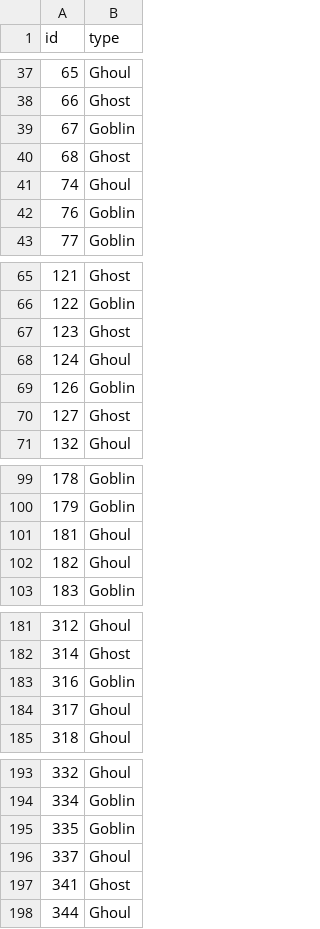
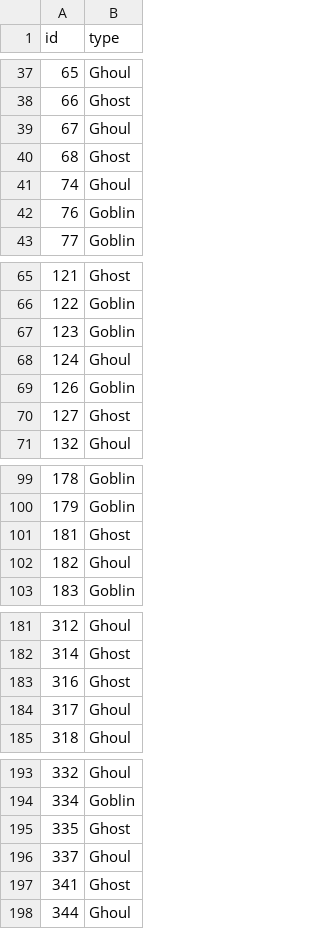
Before and after one commit to spatric5/Monster_Hunter, a CSV file: DecisionTree_submission.csv, drawn as a sheet; only a part is shown, gaps mark what is left out; the diff covers the shown part only.

```diff
--- a/DecisionTree_submission.csv
+++ b/DecisionTree_submission.csv
@@ -38,3 +38,3 @@ id,type
 66,Ghost
-67,Goblin
+67,Ghoul
 68,Ghost
@@ -66,3 +66,3 @@ id,type
 122,Goblin
-123,Ghost
+123,Goblin
 124,Ghoul
@@ -100,3 +100,3 @@ id,type
 179,Goblin
-181,Ghoul
+181,Ghost
 182,Ghoul
@@ -182,3 +182,3 @@ id,type
 314,Ghost
-316,Goblin
+316,Ghost
 317,Ghoul
@@ -194,3 +194,3 @@ id,type
 334,Goblin
-335,Goblin
+335,Ghost
 337,Ghoul
```
Also changed, not shown: 19 edited cells elsewhere in this file, 1 other file.
